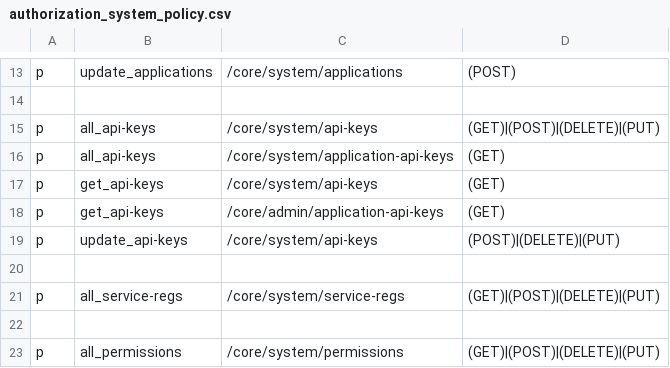
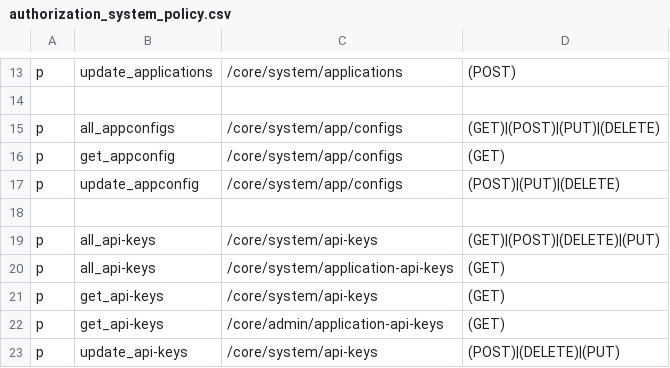
Before and after one commit to rokwire/core-building-block, a CSV file: driver/web/authorization_system_policy.csv, drawn as a sheet; only a part is shown, gaps mark what is left out; the shorter side is filled out with more unchanged rows.

Commit message:
Improved appconfig endpoint descriptions

```diff
--- a/driver/web/authorization_system_policy.csv
+++ b/driver/web/authorization_system_policy.csv
@@ -14,2 +14,6 @@ p, update_applications, /core/system/applications, (POST)
 
+p, all_appconfigs, /core/system/app/configs, (GET)|(POST)|(PUT)|(DELETE)
+p, get_appconfig, /core/system/app/configs, (GET)
+p, update_appconfig, /core/system/app/configs, (POST)|(PUT)|(DELETE)
+
 p, all_api-keys, /core/system/api-keys, (GET)|(POST)|(DELETE)|(PUT)
```
Also changed, not shown: 5 other files.
